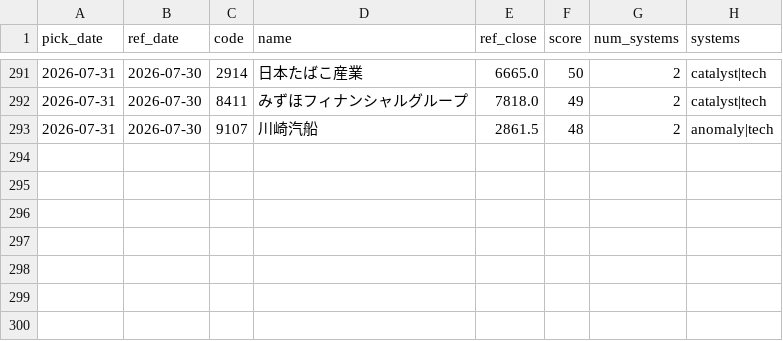
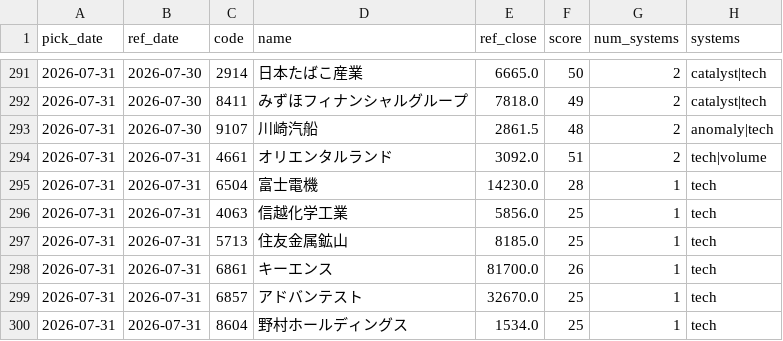
Before and after one commit to Resapan159/Kabu-app, a CSV file: history/picks.csv, drawn as a sheet; only a part is shown, gaps mark what is left out.

```diff
--- a/history/picks.csv
+++ b/history/picks.csv
@@ -293 +293,8 @@ pick_date,ref_date,code,name,ref_close,score,num_systems,systems
 2026-07-31,2026-07-30,9107,川崎汽船,2861.5,48,2,anomaly|tech
+2026-07-31,2026-07-31,4661,オリエンタルランド,3092.0,51,2,tech|volume
+2026-07-31,2026-07-31,6504,富士電機,14230.0,28,1,tech
+2026-07-31,2026-07-31,4063,信越化学工業,5856.0,25,1,tech
+2026-07-31,2026-07-31,5713,住友金属鉱山,8185.0,25,1,tech
+2026-07-31,2026-07-31,6861,キーエンス,81700.0,26,1,tech
+2026-07-31,2026-07-31,6857,アドバンテスト,32670.0,25,1,tech
+2026-07-31,2026-07-31,8604,野村ホールディングス,1534.0,25,1,tech
```
Also changed, not shown: history/results.csv, 3 other files.
